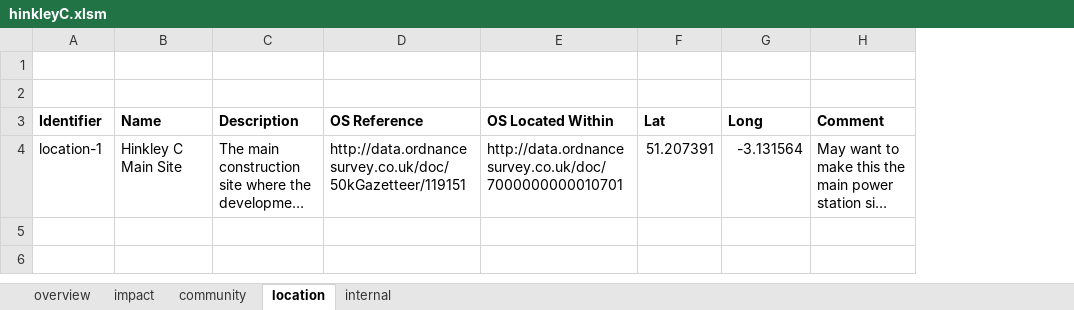
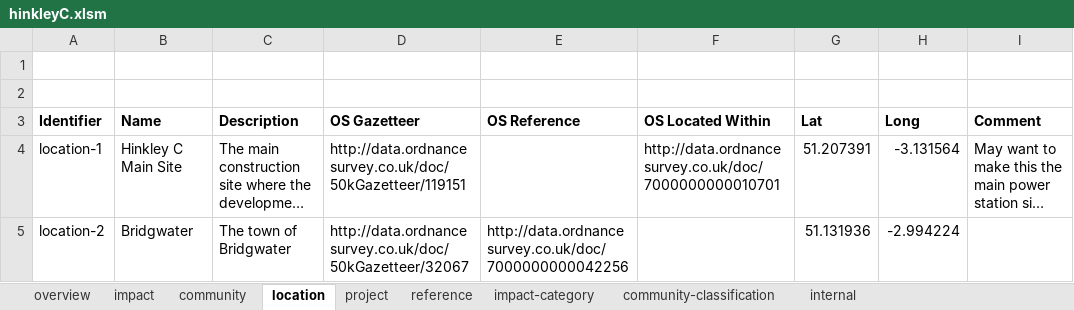
Before and after one commit to epimorphics/sedgemoor-data, an Excel workbook: data/hinkleyC.xlsm, sheet location, drawn as a sheet; long unchanged cells end in …; values as stored, in another font and other column widths than the file's, no borders; charts and pictures not drawn; addresses are those after the commit; the diff names each change by its address in the sheet, - before the commit and + after, or states it on an @@ line.

Commit message:
Added basic sheets and conversion for community, impact, project, reference and community-classification

```diff
--- a/data/hinkleyC.xlsm (sheet location)
+++ b/data/hinkleyC.xlsm (sheet location)
+sheet tab: project
+sheet tab: reference
+sheet tab: impact-category
+sheet tab: community-classification
+column D (OS Gazetteer), row 4: http://data.ordnancesurvey.co.uk/doc/50kGazetteer/119151
-E4 (OS Reference): http://data.ordnancesurvey.co.uk/doc/50kGazetteer/119151
+E4 (OS Reference): (empty)
+row 5: location-2 | Bridgwater | The town of Bridgwater | http://data.ordnancesurvey.co.uk/doc/50kGazetteer/32067 | http://data.ordnancesurvey.co.uk/doc/7000000000042256 |  | 51.131936 | -2.994224
```
Also changed, not shown: sheet impact, sheet internal, sheet community, charts or pictures, 9 other files.
